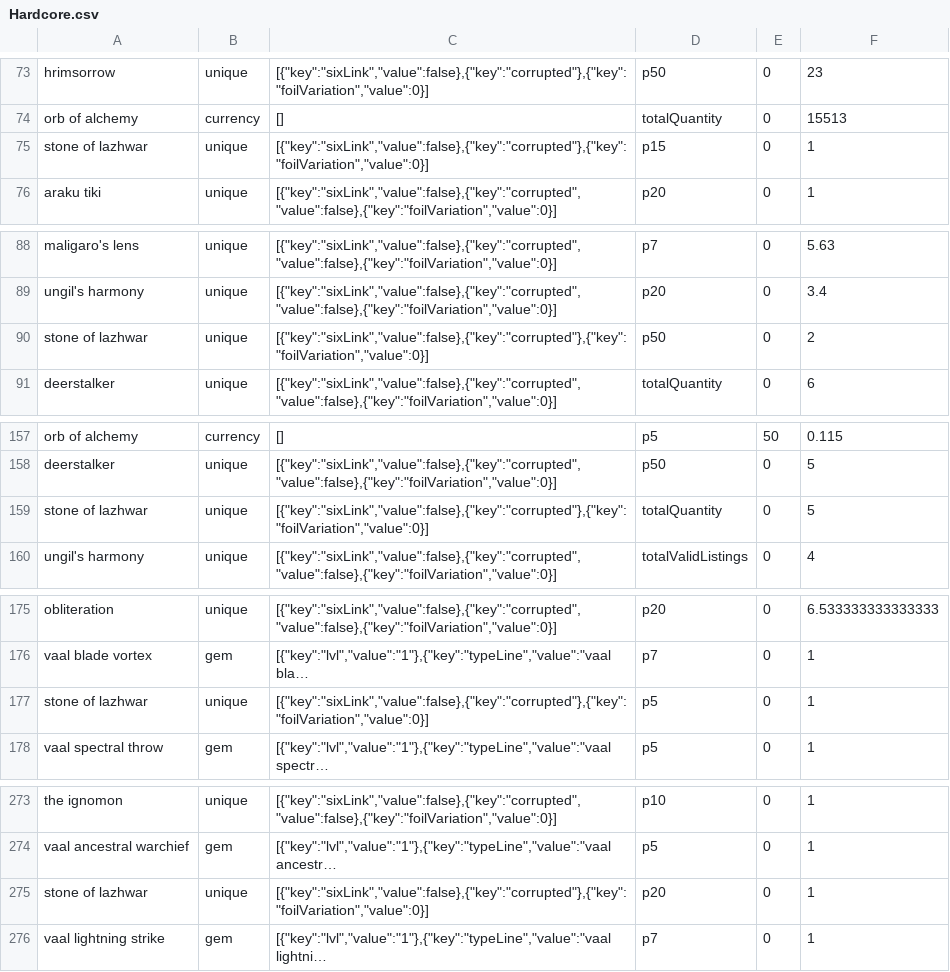
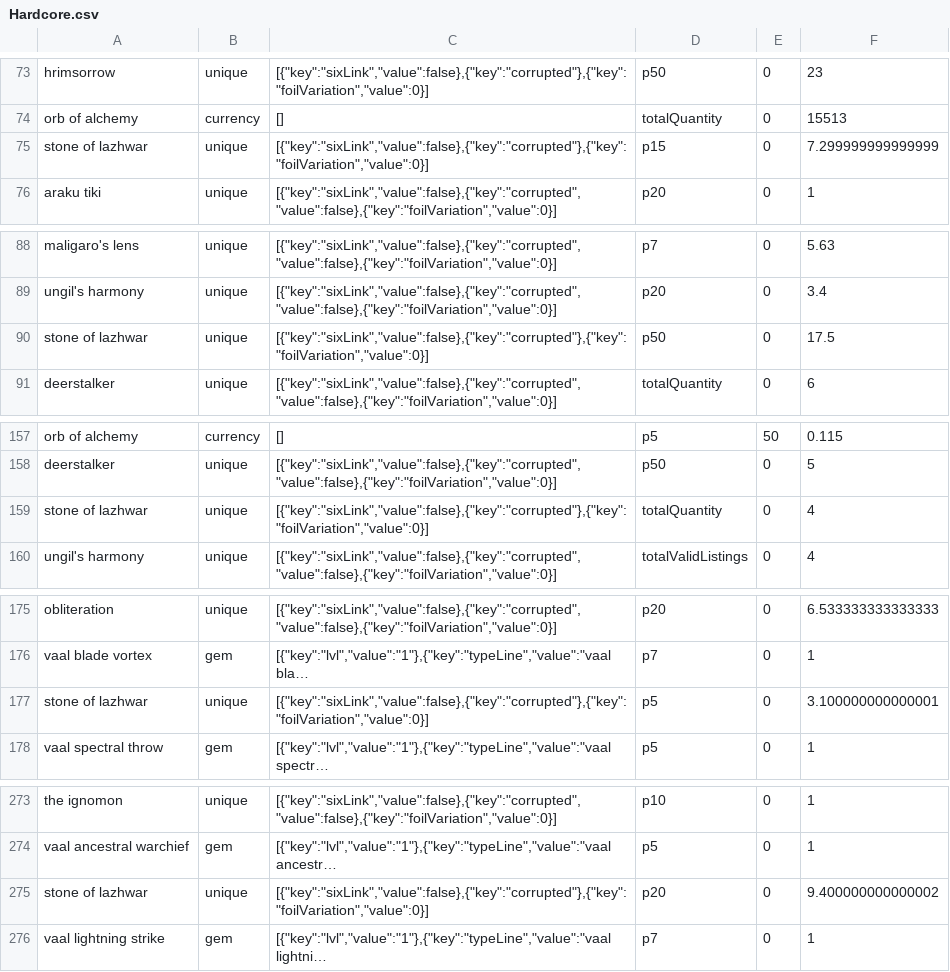
Before and after one commit to PoeStack/poestack-public-data, a CSV file: economy/overall/Hardcore.csv, drawn as a sheet; only a part is shown, gaps mark what is left out; long unchanged cells end in …; the diff covers the shown part only; the diff names each change by its address in the sheet, - before the commit and + after, or states it on an @@ line.

Commit message:
update Hardcore pricing data

```diff
--- a/economy/overall/Hardcore.csv
+++ b/economy/overall/Hardcore.csv
-F75: 1
+F75: 7.299999999999999
-F90: 2
+F90: 17.5
-F159: 5
+F159: 4
-F177: 1
+F177: 3.100000000000001
-F275: 1
+F275: 9.400000000000002
```
Also changed, not shown: 2 edited cells elsewhere in this file.
